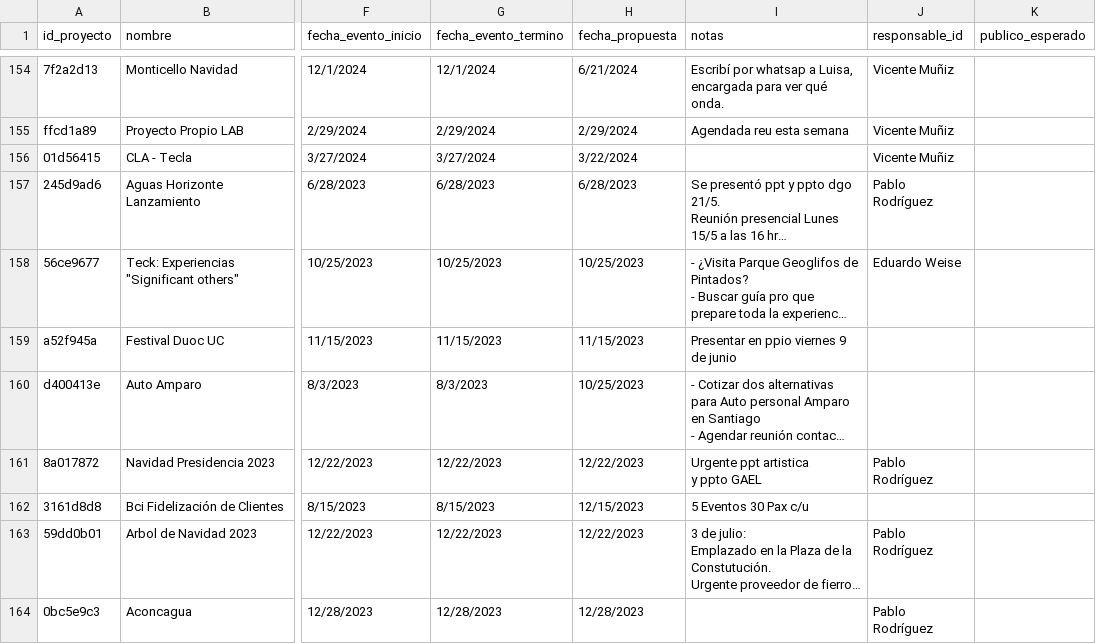
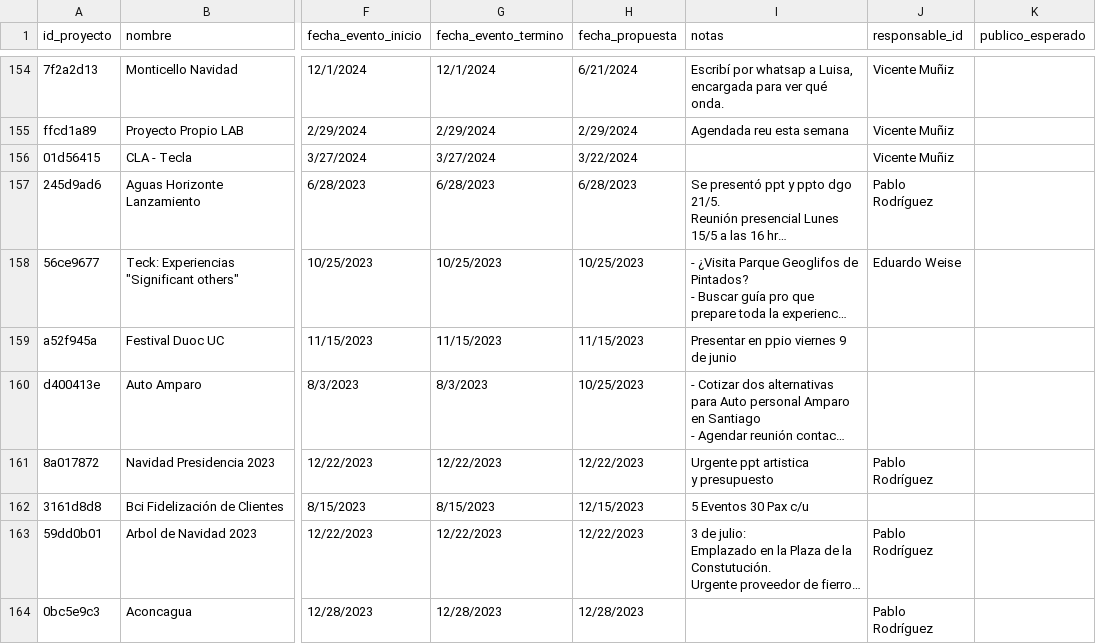
Before and after one commit to pabloxrodriguez/martes-demo, a CSV file: scripts/data/Tabla Proyectos.xlsx - DBOK(1).csv, drawn as a sheet; only a part is shown, gaps mark what is left out; long unchanged cells end in …; ↵ is a line break in a cell; the diff names each change by its address in the sheet, - before the commit and + after, or states it on an @@ line.

Commit message:
Elimina referencia heredada de datos demo

```diff
--- a/scripts/data/Tabla Proyectos.xlsx - DBOK(1).csv
+++ b/scripts/data/Tabla Proyectos.xlsx - DBOK(1).csv
-I161 (notas): Urgente ppt artistica ↵ y ppto GAEL
+I161 (notas): Urgente ppt artistica ↵ y presupuesto
```
